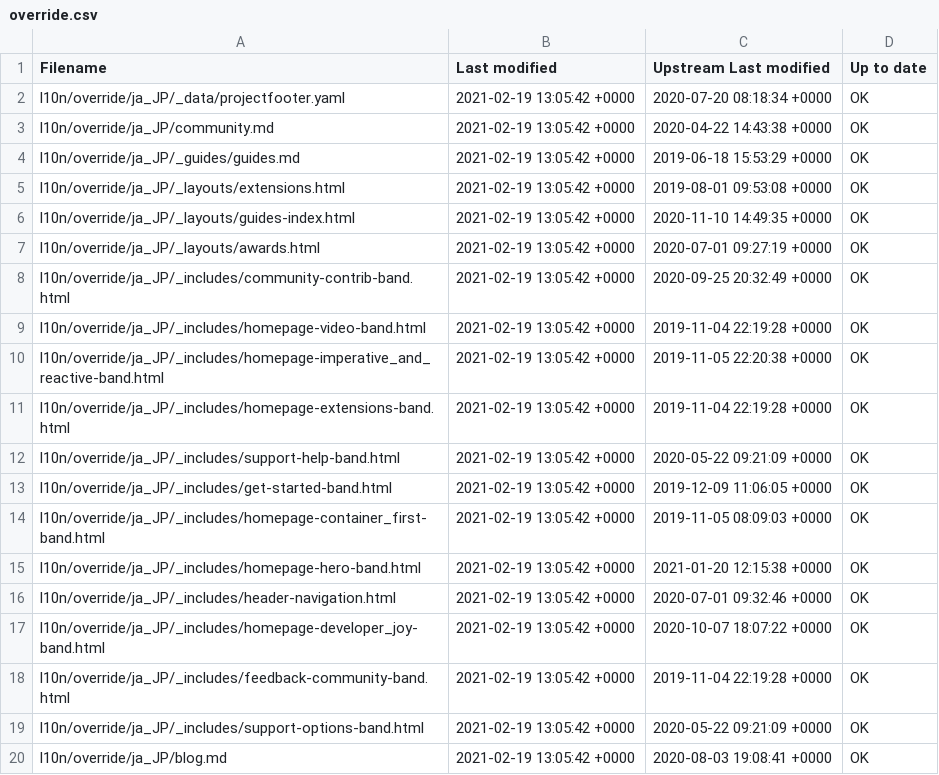
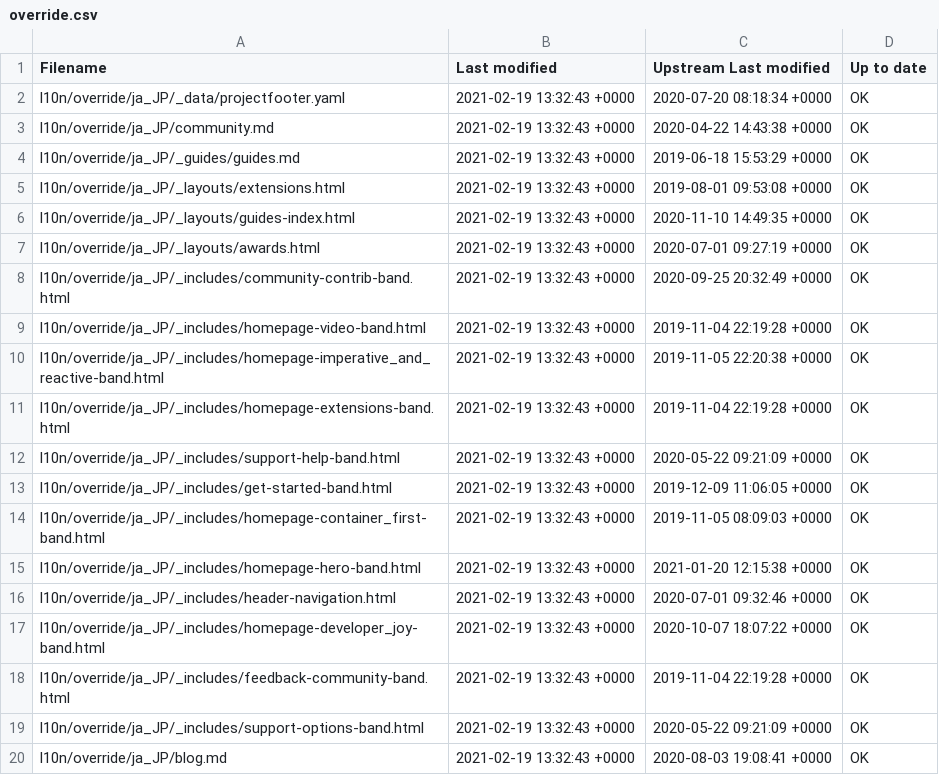
Before and after one commit to quarkusio/ja.quarkus.io, a CSV file: l10n/stats/override.csv, drawn as a sheet.

Commit message:
Update override stats

```diff
--- a/l10n/stats/override.csv
+++ b/l10n/stats/override.csv
@@ -1,20 +1,20 @@
 Filename, Last modified, Upstream Last modified, Up to date
-l10n/override/ja_JP/_data/projectfooter.yaml, 2021-02-19 13:05:42 +0000, 2020-07-20 08:18:34 +0000, OK
-l10n/override/ja_JP/community.md, 2021-02-19 13:05:42 +0000, 2020-04-22 14:43:38 +0000, OK
-l10n/override/ja_JP/_guides/guides.md, 2021-02-19 13:05:42 +0000, 2019-06-18 15:53:29 +0000, OK
-l10n/override/ja_JP/_layouts/extensions.html, 2021-02-19 13:05:42 +0000, 2019-08-01 09:53:08 +0000, OK
-l10n/override/ja_JP/_layouts/guides-index.html, 2021-02-19 13:05:42 +0000, 2020-11-10 14:49:35 +0000, OK
-l10n/override/ja_JP/_layouts/awards.html, 2021-02-19 13:05:42 +0000, 2020-07-01 09:27:19 +0000, OK
-l10n/override/ja_JP/_includes/community-contrib-band.html, 2021-02-19 13:05:42 +0000, 2020-09-25 20:32:49 +0000, OK
-l10n/override/ja_JP/_includes/homepage-video-band.html, 2021-02-19 13:05:42 +0000, 2019-11-04 22:19:28 +0000, OK
-l10n/override/ja_JP/_includes/homepage-imperative_and_reactive-band.html, 2021-02-19 13:05:42 +0000, 2019-11-05 22:20:38 +0000, OK
-l10n/override/ja_JP/_includes/homepage-extensions-band.html, 2021-02-19 13:05:42 +0000, 2019-11-04 22:19:28 +0000, OK
-l10n/override/ja_JP/_includes/support-help-band.html, 2021-02-19 13:05:42 +0000, 2020-05-22 09:21:09 +0000, OK
-l10n/override/ja_JP/_includes/get-started-band.html, 2021-02-19 13:05:42 +0000, 2019-12-09 11:06:05 +0000, OK
-l10n/override/ja_JP/_includes/homepage-container_first-band.html, 2021-02-19 13:05:42 +0000, 2019-11-05 08:09:03 +0000, OK
-l10n/override/ja_JP/_includes/homepage-hero-band.html, 2021-02-19 13:05:42 +0000, 2021-01-20 12:15:38 +0000, OK
-l10n/override/ja_JP/_includes/header-navigation.html, 2021-02-19 13:05:42 +0000, 2020-07-01 09:32:46 +0000, OK
-l10n/override/ja_JP/_includes/homepage-developer_joy-band.html, 2021-02-19 13:05:42 +0000, 2020-10-07 18:07:22 +0000, OK
-l10n/override/ja_JP/_includes/feedback-community-band.html, 2021-02-19 13:05:42 +0000, 2019-11-04 22:19:28 +0000, OK
-l10n/override/ja_JP/_includes/support-options-band.html, 2021-02-19 13:05:42 +0000, 2020-05-22 09:21:09 +0000, OK
-l10n/override/ja_JP/blog.md, 2021-02-19 13:05:42 +0000, 2020-08-03 19:08:41 +0000, OK
+l10n/override/ja_JP/_data/projectfooter.yaml, 2021-02-19 13:32:43 +0000, 2020-07-20 08:18:34 +0000, OK
+l10n/override/ja_JP/community.md, 2021-02-19 13:32:43 +0000, 2020-04-22 14:43:38 +0000, OK
+l10n/override/ja_JP/_guides/guides.md, 2021-02-19 13:32:43 +0000, 2019-06-18 15:53:29 +0000, OK
+l10n/override/ja_JP/_layouts/extensions.html, 2021-02-19 13:32:43 +0000, 2019-08-01 09:53:08 +0000, OK
+l10n/override/ja_JP/_layouts/guides-index.html, 2021-02-19 13:32:43 +0000, 2020-11-10 14:49:35 +0000, OK
+l10n/override/ja_JP/_layouts/awards.html, 2021-02-19 13:32:43 +0000, 2020-07-01 09:27:19 +0000, OK
+l10n/override/ja_JP/_includes/community-contrib-band.html, 2021-02-19 13:32:43 +0000, 2020-09-25 20:32:49 +0000, OK
+l10n/override/ja_JP/_includes/homepage-video-band.html, 2021-02-19 13:32:43 +0000, 2019-11-04 22:19:28 +0000, OK
+l10n/override/ja_JP/_includes/homepage-imperative_and_reactive-band.html, 2021-02-19 13:32:43 +0000, 2019-11-05 22:20:38 +0000, OK
+l10n/override/ja_JP/_includes/homepage-extensions-band.html, 2021-02-19 13:32:43 +0000, 2019-11-04 22:19:28 +0000, OK
+l10n/override/ja_JP/_includes/support-help-band.html, 2021-02-19 13:32:43 +0000, 2020-05-22 09:21:09 +0000, OK
+l10n/override/ja_JP/_includes/get-started-band.html, 2021-02-19 13:32:43 +0000, 2019-12-09 11:06:05 +0000, OK
+l10n/override/ja_JP/_includes/homepage-container_first-band.html, 2021-02-19 13:32:43 +0000, 2019-11-05 08:09:03 +0000, OK
+l10n/override/ja_JP/_includes/homepage-hero-band.html, 2021-02-19 13:32:43 +0000, 2021-01-20 12:15:38 +0000, OK
+l10n/override/ja_JP/_includes/header-navigation.html, 2021-02-19 13:32:43 +0000, 2020-07-01 09:32:46 +0000, OK
+l10n/override/ja_JP/_includes/homepage-developer_joy-band.html, 2021-02-19 13:32:43 +0000, 2020-10-07 18:07:22 +0000, OK
+l10n/override/ja_JP/_includes/feedback-community-band.html, 2021-02-19 13:32:43 +0000, 2019-11-04 22:19:28 +0000, OK
+l10n/override/ja_JP/_includes/support-options-band.html, 2021-02-19 13:32:43 +0000, 2020-05-22 09:21:09 +0000, OK
+l10n/override/ja_JP/blog.md, 2021-02-19 13:32:43 +0000, 2020-08-03 19:08:41 +0000, OK
```
